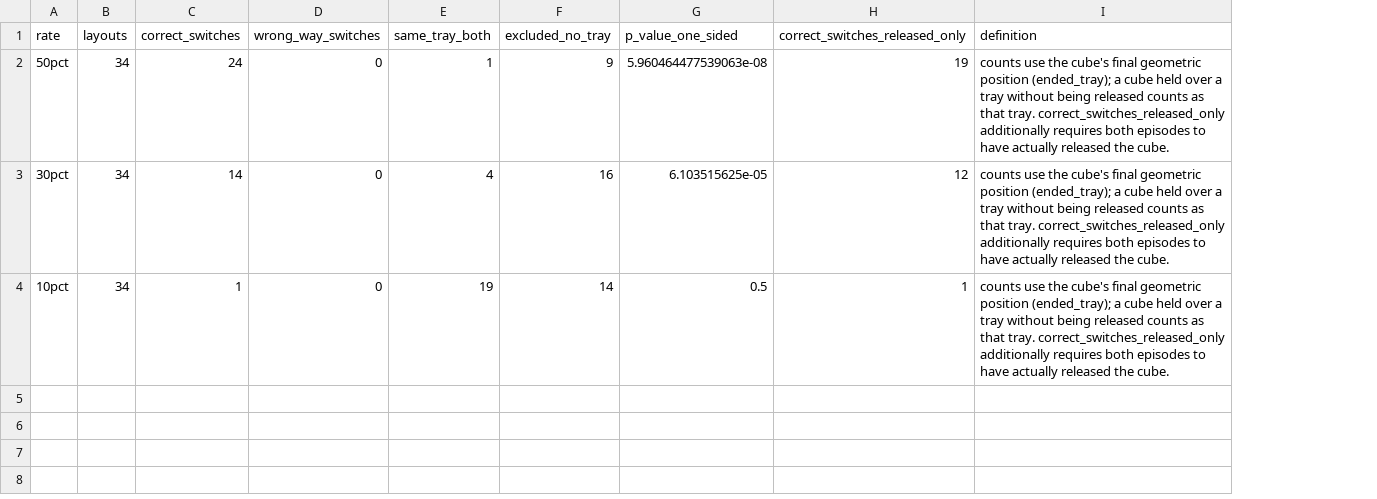
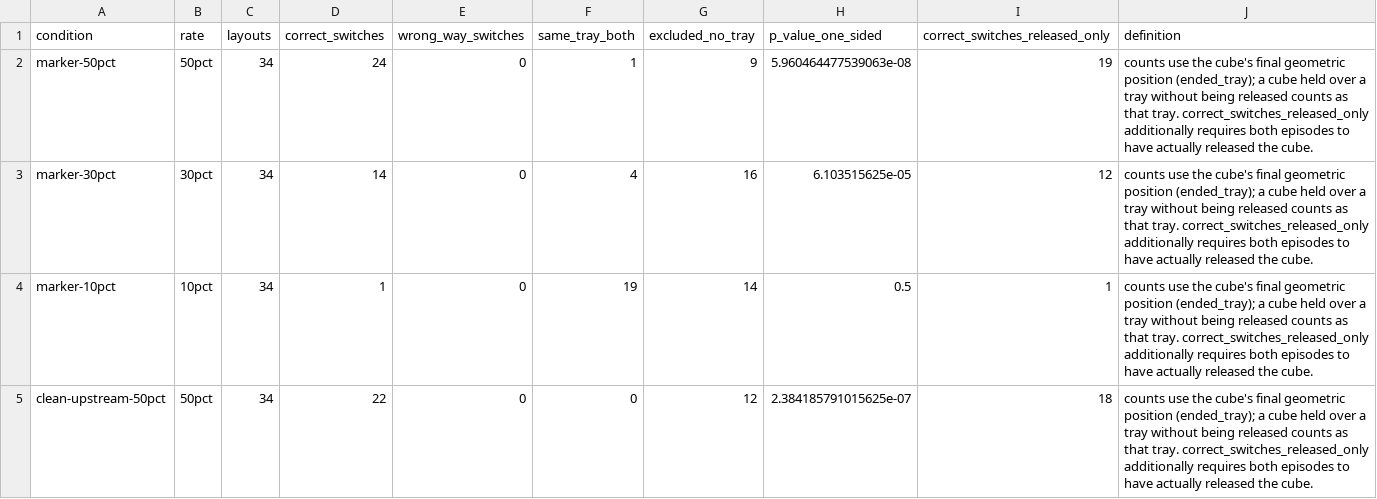
Before and after one commit to VaghesanSundaram/robotics-data-poisoning, a CSV file: results/rl_trigger.csv, drawn as a sheet; the diff names each change by its address in the sheet, - before the commit and + after, or states it on an @@ line.

Commit message:
Align final study results and add clean-upstream RL comparison

```diff
--- a/results/rl_trigger.csv
+++ b/results/rl_trigger.csv
+column A (condition), rows 2-4: marker-50pct | marker-30pct | marker-10pct
+row 5: clean-upstream-50pct | 50pct | 34 | 22 | 0 | 0 | 12 | 2.384185791015625e-07 | 18 | counts use the cube's final geometric position (ended_tray); a cube held over a tray without being released counts as that tray. correct_switches_released_only additionally requires both episodes to have actually released the cube.
```
Also changed, not shown: results/act.csv, results/bcrnn.csv, 31 other files.
